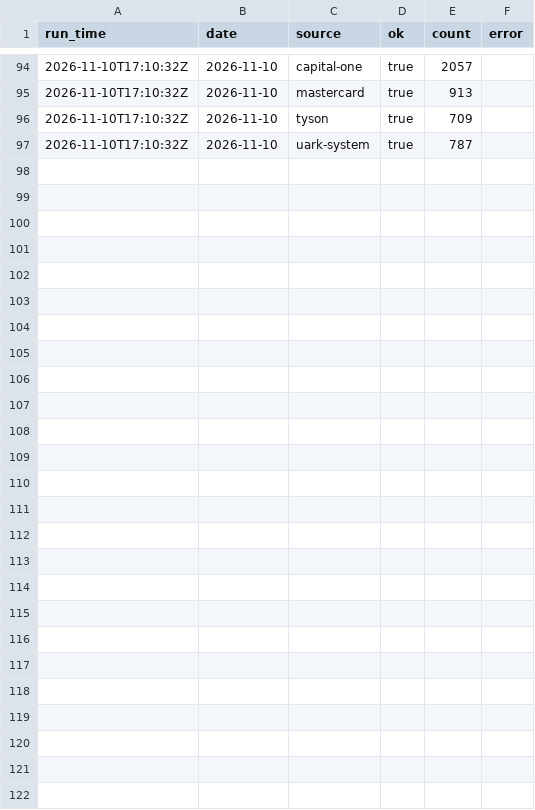
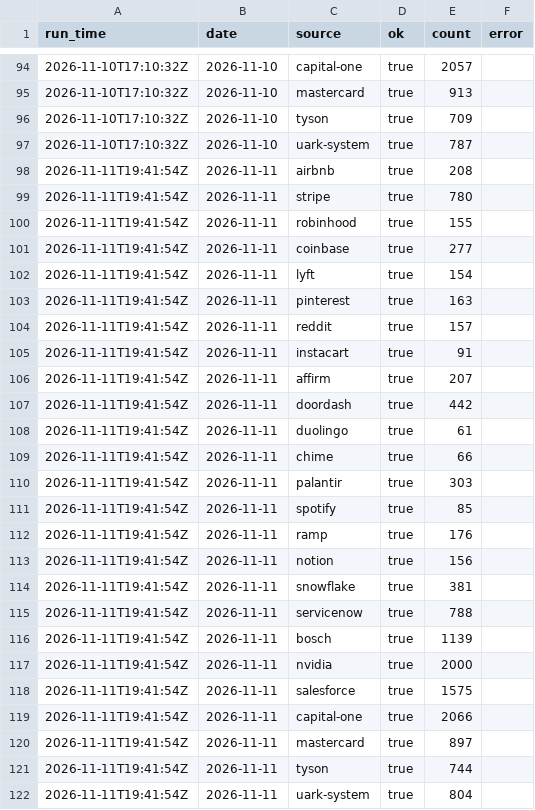
Before and after one commit to jdshetron/job-watcher, a CSV file: data/run_log.csv, drawn as a sheet; only a part is shown, gaps mark what is left out.

```diff
--- a/data/run_log.csv
+++ b/data/run_log.csv
@@ -97 +97,26 @@ run_time,date,source,ok,count,error
 2026-11-10T17:10:32Z,2026-11-10,uark-system,true,787,
+2026-11-11T19:41:54Z,2026-11-11,airbnb,true,208,
+2026-11-11T19:41:54Z,2026-11-11,stripe,true,780,
+2026-11-11T19:41:54Z,2026-11-11,robinhood,true,155,
+2026-11-11T19:41:54Z,2026-11-11,coinbase,true,277,
+2026-11-11T19:41:54Z,2026-11-11,lyft,true,154,
+2026-11-11T19:41:54Z,2026-11-11,pinterest,true,163,
+2026-11-11T19:41:54Z,2026-11-11,reddit,true,157,
+2026-11-11T19:41:54Z,2026-11-11,instacart,true,91,
+2026-11-11T19:41:54Z,2026-11-11,affirm,true,207,
+2026-11-11T19:41:54Z,2026-11-11,doordash,true,442,
+2026-11-11T19:41:54Z,2026-11-11,duolingo,true,61,
+2026-11-11T19:41:54Z,2026-11-11,chime,true,66,
+2026-11-11T19:41:54Z,2026-11-11,palantir,true,303,
+2026-11-11T19:41:54Z,2026-11-11,spotify,true,85,
+2026-11-11T19:41:54Z,2026-11-11,ramp,true,176,
+2026-11-11T19:41:54Z,2026-11-11,notion,true,156,
+2026-11-11T19:41:54Z,2026-11-11,snowflake,true,381,
+2026-11-11T19:41:54Z,2026-11-11,servicenow,true,788,
+2026-11-11T19:41:54Z,2026-11-11,bosch,true,1139,
+2026-11-11T19:41:54Z,2026-11-11,nvidia,true,2000,
+2026-11-11T19:41:54Z,2026-11-11,salesforce,true,1575,
+2026-11-11T19:41:54Z,2026-11-11,capital-one,true,2066,
+2026-11-11T19:41:54Z,2026-11-11,mastercard,true,897,
+2026-11-11T19:41:54Z,2026-11-11,tyson,true,744,
+2026-11-11T19:41:54Z,2026-11-11,uark-system,true,804,
```
Also changed, not shown: 27 other files.
